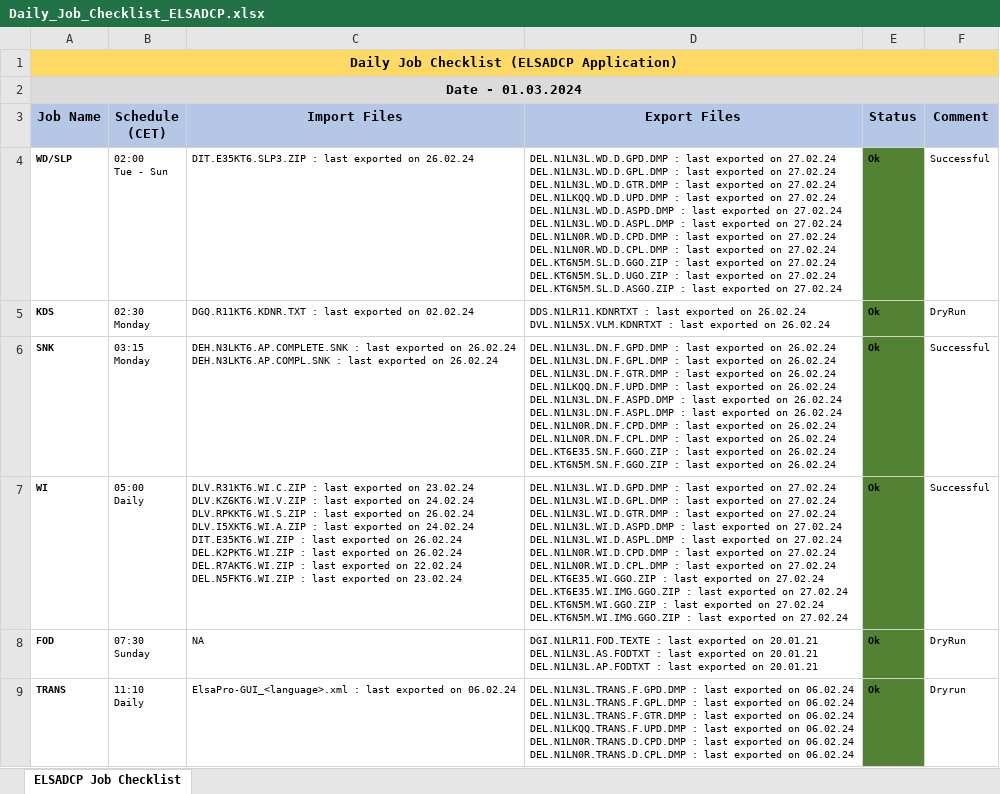
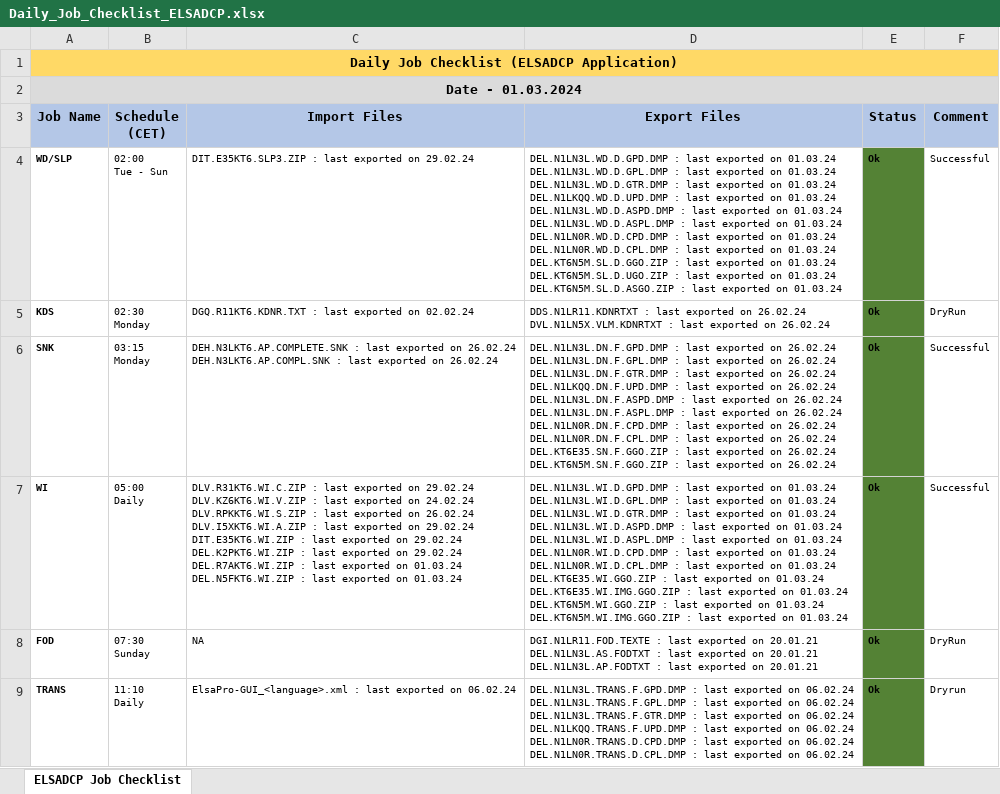
Before and after one commit to mayurcodify/Python_for_Begineers, an Excel workbook: Daily_Job_Checklist_ELSADCP.xlsx, sheet ELSADCP Job Checklist, drawn as a sheet; only a part is shown; values as stored, in another font and other column widths than the file's, no borders; ↵ is a line break in a cell; the diff covers the shown part only; the diff names each change by its address in the sheet, - before the commit and + after, or states it on an @@ line.

Commit message:
Updated on 01.03.24 14:42

```diff
--- a/Daily_Job_Checklist_ELSADCP.xlsx (sheet ELSADCP Job Checklist)
+++ b/Daily_Job_Checklist_ELSADCP.xlsx (sheet ELSADCP Job Checklist)
-C4 (Import Files): …exported on 26.02.24
+C4 (Import Files): …exported on 29.02.24
-D4 (Export Files): …exported on 27.02.24 ↵ DEL.N1LN3L.WD.D.GPL.DMP : last exported on 27.02.24 ↵ DEL.N1LN3L.WD.D.GTR.DMP : last exported on 27.02.24 ↵ DEL.N1LKQQ.WD.D.UPD.DMP : last exported on 27.02.24 ↵ DEL.N1LN3L.WD.D.ASPD.DMP : last exported on 27.02.24 ↵ DEL.N1LN3L.WD.D.ASPL.DMP : last exported on 27.02.24 ↵ DEL.N1LN0R.WD.D.CPD.DMP : last exported on 27.02.24 ↵ DEL.N1LN0R.WD.D.CPL.DMP : last exported on 27.02.24 ↵ DEL.KT6N5M.SL.D.GGO.ZIP : last exported on 27.02.24 ↵ DEL.KT6N5M.SL.D.UGO.ZIP : last exported on 27.02.24 ↵ DEL.KT6N5M.SL.D.ASGO.ZIP : last exported on 27.02.24
+D4 (Export Files): …exported on 01.03.24 ↵ DEL.N1LN3L.WD.D.GPL.DMP : last exported on 01.03.24 ↵ DEL.N1LN3L.WD.D.GTR.DMP : last exported on 01.03.24 ↵ DEL.N1LKQQ.WD.D.UPD.DMP : last exported on 01.03.24 ↵ DEL.N1LN3L.WD.D.ASPD.DMP : last exported on 01.03.24 ↵ DEL.N1LN3L.WD.D.ASPL.DMP : last exported on 01.03.24 ↵ DEL.N1LN0R.WD.D.CPD.DMP : last exported on 01.03.24 ↵ DEL.N1LN0R.WD.D.CPL.DMP : last exported on 01.03.24 ↵ DEL.KT6N5M.SL.D.GGO.ZIP : last exported on 01.03.24 ↵ DEL.KT6N5M.SL.D.UGO.ZIP : last exported on 01.03.24 ↵ DEL.KT6N5M.SL.D.ASGO.ZIP : last exported on 01.03.24
-C7 (Import Files): …exported on 23.02.24 ↵ DLV.KZ6KT6.WI.V.ZIP : last exported on 24.02.24 ↵ DLV.RPKKT6.WI.S.ZIP : last exported on 26.02.24 ↵ DLV.I5XKT6.WI.A.ZIP : last exported on 24.02.24 ↵ DIT.E35KT6.WI.ZIP : last exported on 26.02.24 ↵ DEL.K2PKT6.WI.ZIP : last exported on 26.02.24 ↵ DEL.R7AKT6.WI.ZIP : last exported on 22.02.24 ↵ DEL.N5FKT6.WI.ZIP : last exported on 23.02.24
+C7 (Import Files): …exported on 29.02.24 ↵ DLV.KZ6KT6.WI.V.ZIP : last exported on 24.02.24 ↵ DLV.RPKKT6.WI.S.ZIP : last exported on 26.02.24 ↵ DLV.I5XKT6.WI.A.ZIP : last exported on 29.02.24 ↵ DIT.E35KT6.WI.ZIP : last exported on 29.02.24 ↵ DEL.K2PKT6.WI.ZIP : last exported on 29.02.24 ↵ DEL.R7AKT6.WI.ZIP : last exported on 01.03.24 ↵ DEL.N5FKT6.WI.ZIP : last exported on 01.03.24
-D7 (Export Files): …exported on 27.02.24 ↵ DEL.N1LN3L.WI.D.GPL.DMP : last exported on 27.02.24 ↵ DEL.N1LN3L.WI.D.GTR.DMP : last exported on 27.02.24 ↵ DEL.N1LN3L.WI.D.ASPD.DMP : last exported on 27.02.24 ↵ DEL.N1LN3L.WI.D.ASPL.DMP : last exported on 27.02.24 ↵ DEL.N1LN0R.WI.D.CPD.DMP : last exported on 27.02.24 ↵ DEL.N1LN0R.WI.D.CPL.DMP : last exported on 27.02.24 ↵ DEL.KT6E35.WI.GGO.ZIP : last exported on 27.02.24 ↵ DEL.KT6E35.WI.IMG.GGO.ZIP : last exported on 27.02.24 ↵ DEL.KT6N5M.WI.GGO.ZIP : last exported on 27.02.24 ↵ DEL.KT6N5M.WI.IMG.GGO.ZIP : last exported on 27.02.24
+D7 (Export Files): …exported on 01.03.24 ↵ DEL.N1LN3L.WI.D.GPL.DMP : last exported on 01.03.24 ↵ DEL.N1LN3L.WI.D.GTR.DMP : last exported on 01.03.24 ↵ DEL.N1LN3L.WI.D.ASPD.DMP : last exported on 01.03.24 ↵ DEL.N1LN3L.WI.D.ASPL.DMP : last exported on 01.03.24 ↵ DEL.N1LN0R.WI.D.CPD.DMP : last exported on 01.03.24 ↵ DEL.N1LN0R.WI.D.CPL.DMP : last exported on 01.03.24 ↵ DEL.KT6E35.WI.GGO.ZIP : last exported on 01.03.24 ↵ DEL.KT6E35.WI.IMG.GGO.ZIP : last exported on 01.03.24 ↵ DEL.KT6N5M.WI.GGO.ZIP : last exported on 01.03.24 ↵ DEL.KT6N5M.WI.IMG.GGO.ZIP : last exported on 01.03.24
```
Also changed, not shown: 15 edited cells elsewhere in this sheet.
